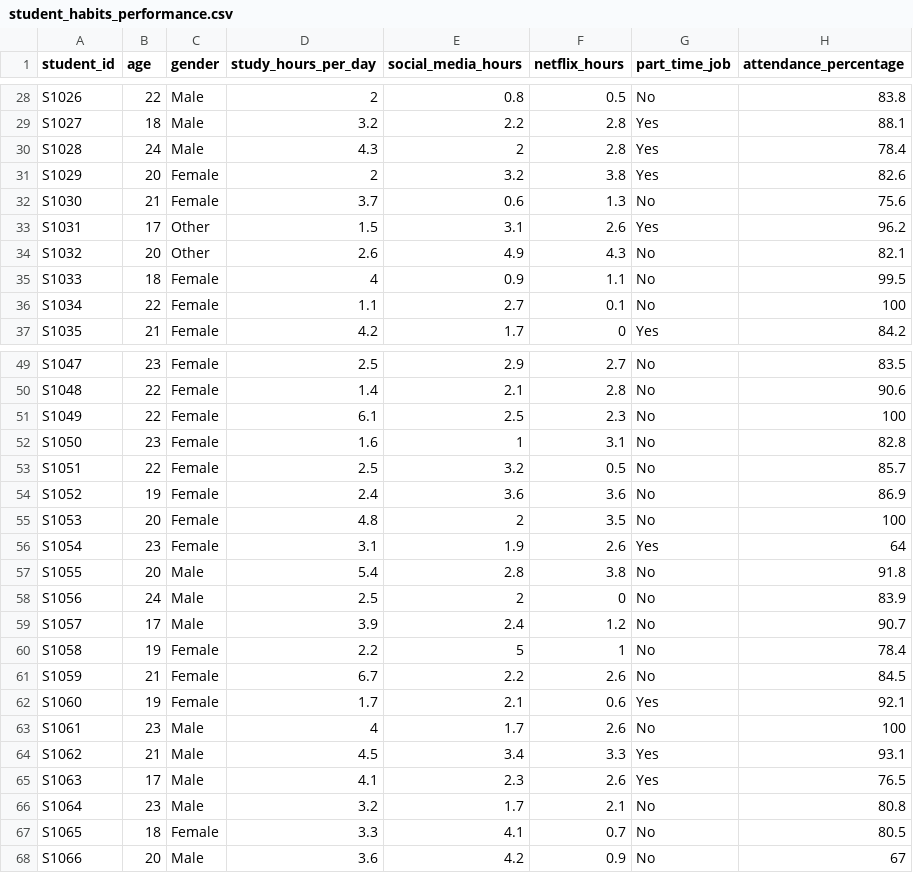
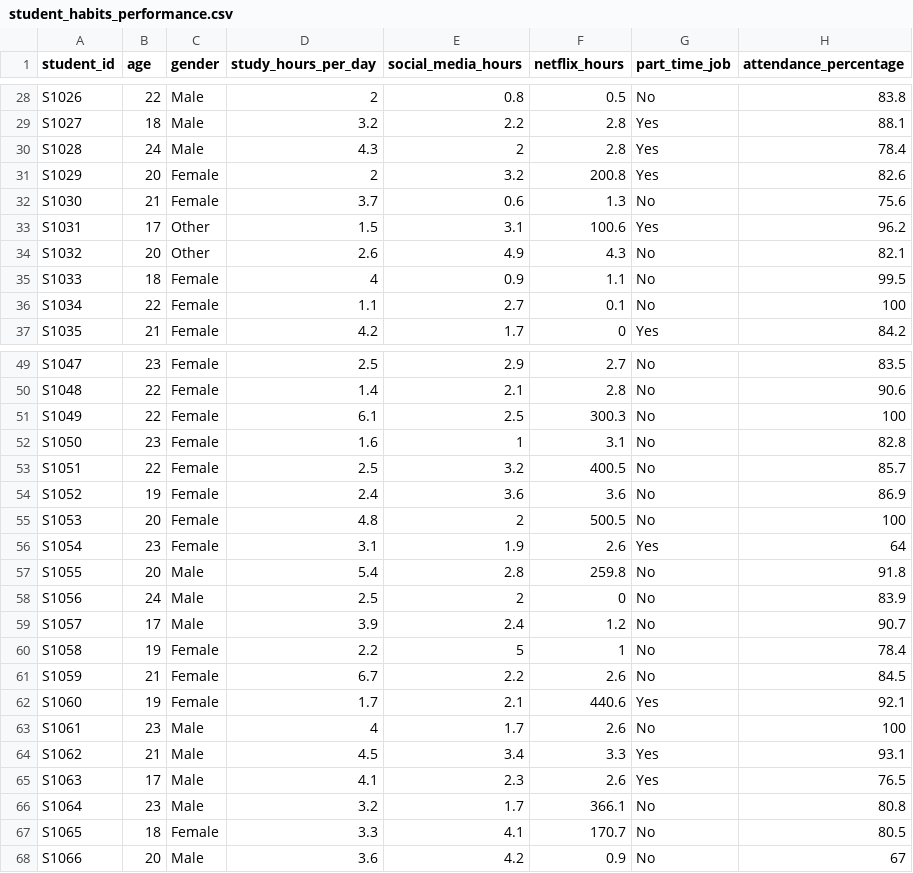
Before and after one commit to farhanaiubat95/Machine-Learning, a CSV file: 2. Data Cleaning/student_habits_performance.csv, drawn as a sheet; only a part is shown, gaps mark what is left out; the diff names each change by its address in the sheet, - before the commit and + after, or states it on an @@ line.

Commit message:
update csv file

```diff
--- a/2. Data Cleaning/student_habits_performance.csv
+++ b/2. Data Cleaning/student_habits_performance.csv
-F31 (netflix_hours): 3.8
+F31 (netflix_hours): 200.8
-F33 (netflix_hours): 2.6
+F33 (netflix_hours): 100.6
-F51 (netflix_hours): 2.3
+F51 (netflix_hours): 300.3
-F53 (netflix_hours): 0.5
+F53 (netflix_hours): 400.5
-F55 (netflix_hours): 3.5
+F55 (netflix_hours): 500.5
-F57 (netflix_hours): 3.8
+F57 (netflix_hours): 259.8
-F62 (netflix_hours): 0.6
+F62 (netflix_hours): 440.6
-F66 (netflix_hours): 2.1
+F66 (netflix_hours): 366.1
-F67 (netflix_hours): 0.7
+F67 (netflix_hours): 170.7
```
